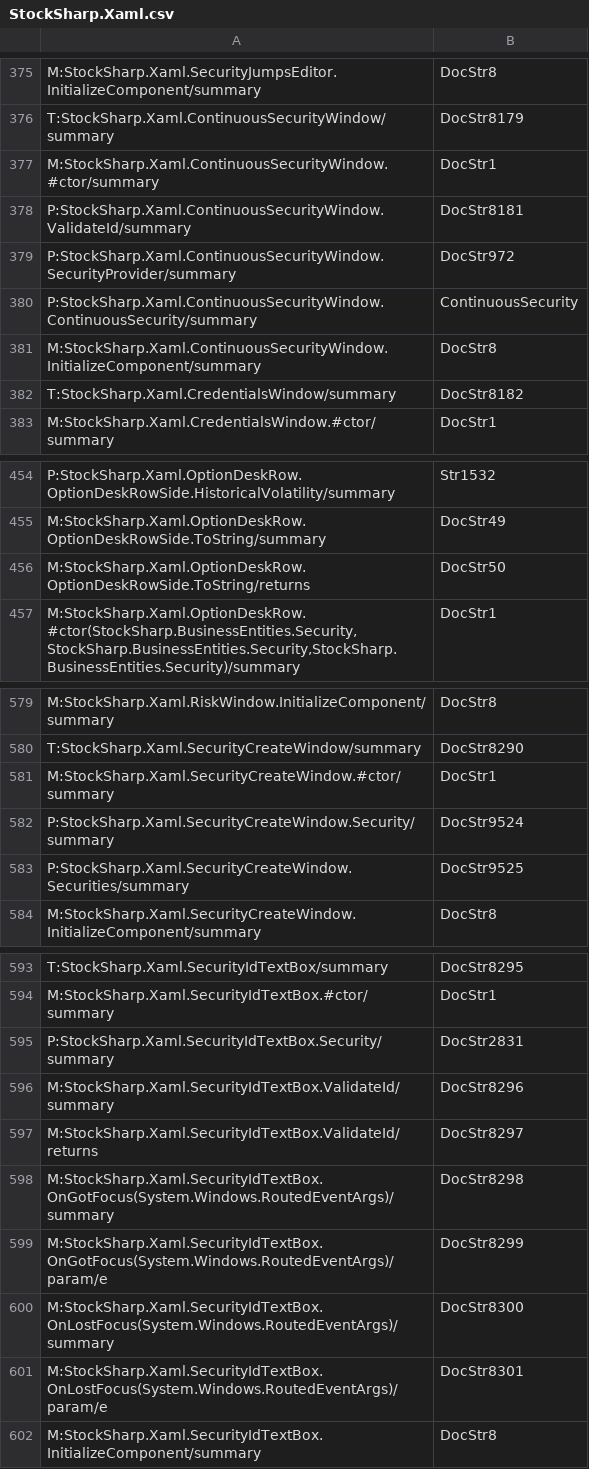
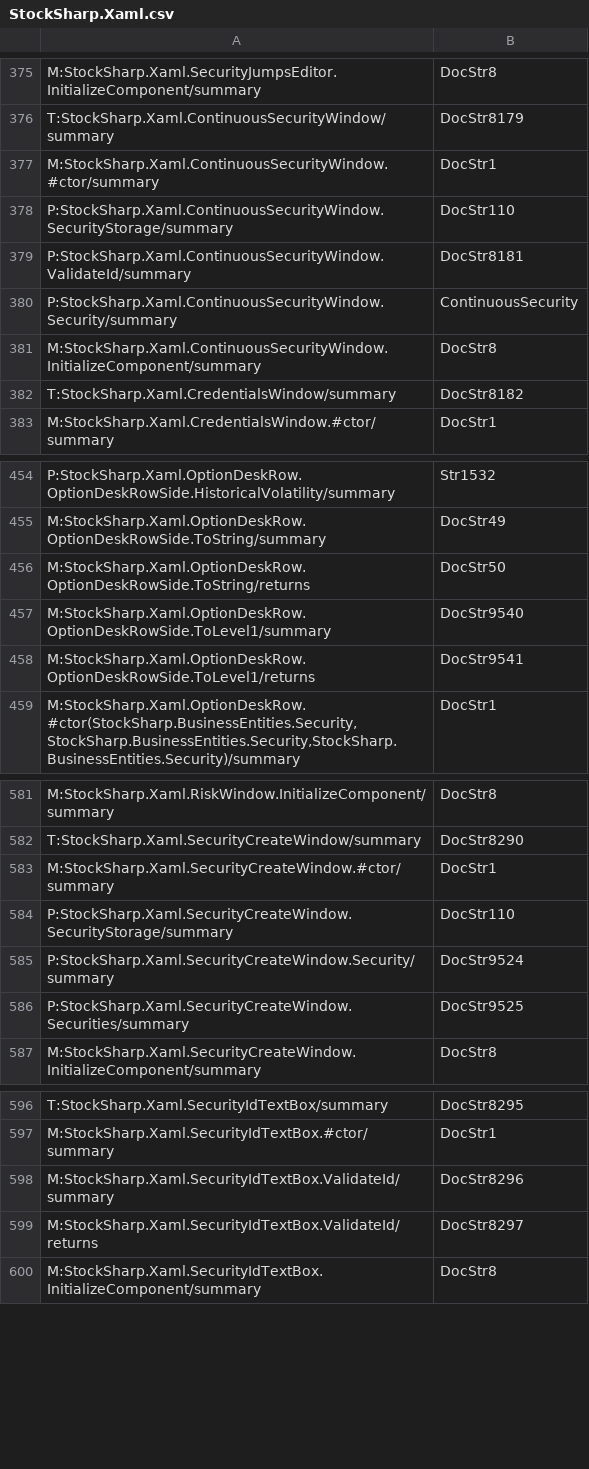
Before and after one commit to StockSharp/StockSharp, a CSV file: Localization/XmlComments/StockSharp.Xaml.csv, drawn as a sheet; only a part is shown, gaps mark what is left out.

```diff
--- a/Localization/XmlComments/StockSharp.Xaml.csv
+++ b/Localization/XmlComments/StockSharp.Xaml.csv
@@ -377,5 +377,5 @@ T:StockSharp.Xaml.ContinuousSecurityWindow/summary;DocStr8179
 M:StockSharp.Xaml.ContinuousSecurityWindow.#ctor/summary;DocStr1
+P:StockSharp.Xaml.ContinuousSecurityWindow.SecurityStorage/summary;DocStr110
 P:StockSharp.Xaml.ContinuousSecurityWindow.ValidateId/summary;DocStr8181
-P:StockSharp.Xaml.ContinuousSecurityWindow.SecurityProvider/summary;DocStr972
-P:StockSharp.Xaml.ContinuousSecurityWindow.ContinuousSecurity/summary;ContinuousSecurity
+P:StockSharp.Xaml.ContinuousSecurityWindow.Security/summary;ContinuousSecurity
 M:StockSharp.Xaml.ContinuousSecurityWindow.InitializeComponent/summary;DocStr8
@@ -456,2 +456,4 @@ M:StockSharp.Xaml.OptionDeskRow.OptionDeskRowSide.ToString/summary;DocStr49
 M:StockSharp.Xaml.OptionDeskRow.OptionDeskRowSide.ToString/returns;DocStr50
+M:StockSharp.Xaml.OptionDeskRow.OptionDeskRowSide.ToLevel1/summary;DocStr9540
+M:StockSharp.Xaml.OptionDeskRow.OptionDeskRowSide.ToLevel1/returns;DocStr9541
 M:StockSharp.Xaml.OptionDeskRow.#ctor(StockSharp.BusinessEntities.Security,StockSharp.BusinessEntities.Security,StockSharp.BusinessEntities.Security)/summary;DocStr1
@@ -581,2 +583,3 @@ T:StockSharp.Xaml.SecurityCreateWindow/summary;DocStr8290
 M:StockSharp.Xaml.SecurityCreateWindow.#ctor/summary;DocStr1
+P:StockSharp.Xaml.SecurityCreateWindow.SecurityStorage/summary;DocStr110
 P:StockSharp.Xaml.SecurityCreateWindow.Security/summary;DocStr9524
@@ -594,9 +597,4 @@ T:StockSharp.Xaml.SecurityIdTextBox/summary;DocStr8295
 M:StockSharp.Xaml.SecurityIdTextBox.#ctor/summary;DocStr1
-P:StockSharp.Xaml.SecurityIdTextBox.Security/summary;DocStr2831
 M:StockSharp.Xaml.SecurityIdTextBox.ValidateId/summary;DocStr8296
 M:StockSharp.Xaml.SecurityIdTextBox.ValidateId/returns;DocStr8297
-M:StockSharp.Xaml.SecurityIdTextBox.OnGotFocus(System.Windows.RoutedEventArgs)/summary;DocStr8298
-M:StockSharp.Xaml.SecurityIdTextBox.OnGotFocus(System.Windows.RoutedEventArgs)/param/e;DocStr8299
-M:StockSharp.Xaml.SecurityIdTextBox.OnLostFocus(System.Windows.RoutedEventArgs)/summary;DocStr8300
-M:StockSharp.Xaml.SecurityIdTextBox.OnLostFocus(System.Windows.RoutedEventArgs)/param/e;DocStr8301
 M:StockSharp.Xaml.SecurityIdTextBox.InitializeComponent/summary;DocStr8
```
Also changed, not shown: Localization/XmlComments/StockSharp.Algo.Expressions.csv, Localization/XmlComments/StockSharp.Algo.History.csv, 3 other files.
